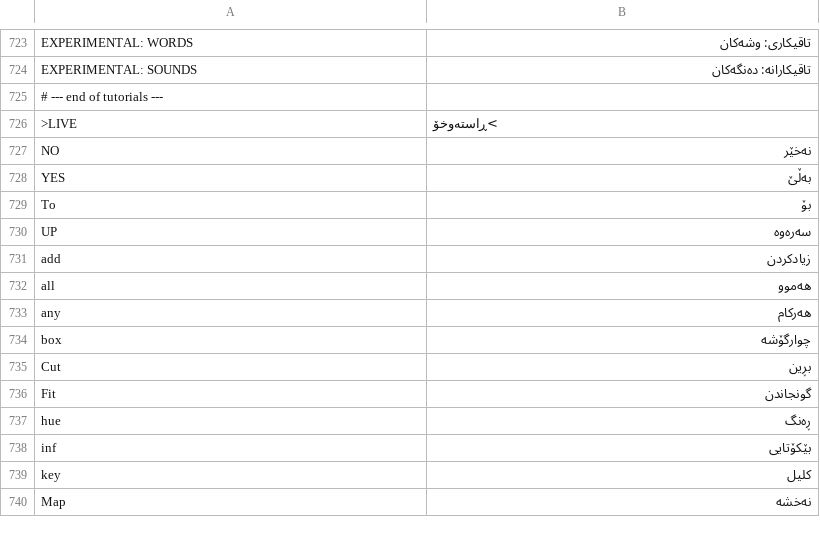
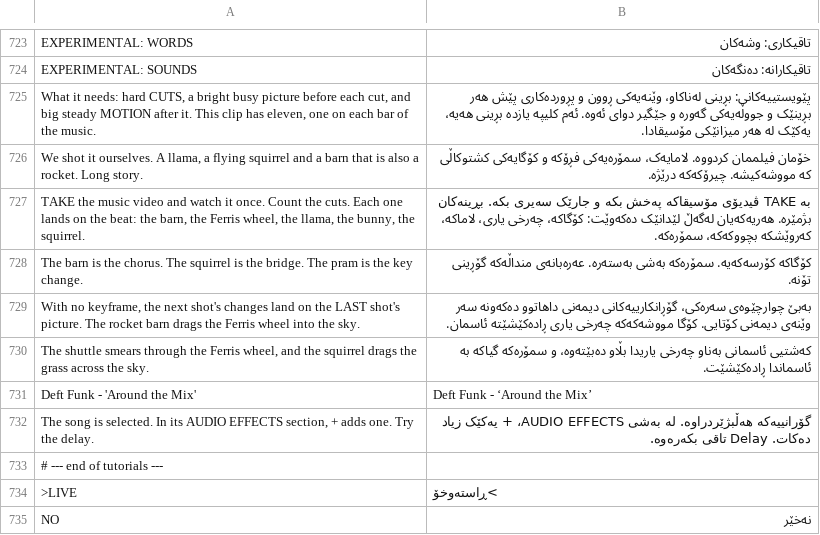
Before and after one commit to Utopian-Academy/Deckboy, a TSV file: data/lang/ckb.tsv, drawn as a sheet; only a part is shown, gaps mark what is left out; the shorter side is filled out with more unchanged rows; the diff names each change by its address in the sheet, - before the commit and + after, or states it on an @@ line.

```diff
--- a/data/lang/ckb.tsv
+++ b/data/lang/ckb.tsv
+row 725: What it needs: hard CUTS, a bright busy picture before each cut, and big steady MOTION after it. This clip has eleven, one on each bar of the music. | پێویستییەکانی: بڕینی لەناکاو، وێنەیەکی ڕوون و پڕوردەکاری پێش هەر بڕینێک و جووڵەیەکی گەورە و جێگیر دوای ئەوە. ئەم کلیپە یازدە بڕینی هەیە، یەکێک لە هەر میزانێکی مۆسیقادا.
+row 726: We shot it ourselves. A llama, a flying squirrel and a barn that is also a rocket. Long story. | خۆمان فیلممان کردووە. لامایەک، سمۆرەیەکی فڕۆکە و کۆگایەکی کشتوکاڵی کە مووشەکیشە. چیرۆکەکە درێژە.
+row 727: TAKE the music video and watch it once. Count the cuts. Each one lands on the beat: the barn, the Ferris wheel, the llama, the bunny, the squirrel. | بە TAKE ڤیدیۆی مۆسیقاکە پەخش بکە و جارێک سەیری بکە. بڕینەکان بژمێرە. هەریەکەیان لەگەڵ لێدانێک دەکەوێت: کۆگاکە، چەرخی یاری، لاماکە، کەروێشکە بچووکەکە، سمۆرەکە.
+row 728: The barn is the chorus. The squirrel is the bridge. The pram is the key change. | کۆگاکە کۆرسەکەیە. سمۆرەکە بەشی بەستەرە. عەرەبانەی منداڵەکە گۆڕینی تۆنە.
+row 729: With no keyframe, the next shot's changes land on the LAST shot's picture. The rocket barn drags the Ferris wheel into the sky. | بەبێ چوارچێوەی سەرەکی، گۆڕانکارییەکانی دیمەنی داهاتوو دەکەونە سەر وێنەی دیمەنی کۆتایی. کۆگا مووشەکەکە چەرخی یاری ڕادەکێشێتە ئاسمان.
+row 730: The shuttle smears through the Ferris wheel, and the squirrel drags the grass across the sky. | کەشتیی ئاسمانی بەناو چەرخی یاریدا بڵاو دەبێتەوە، و سمۆرەکە گیاکە بە ئاسماندا ڕادەکێشێت.
+row 731: Deft Funk - 'Around the Mix' | Deft Funk - ‘Around the Mix’
+row 732: The song is selected. In its AUDIO EFFECTS section, + adds one. Try the delay. | گۆرانییەکە هەڵبژێردراوە. لە بەشی AUDIO EFFECTS، + یەکێک زیاد دەکات. Delay تاقی بکەرەوە.
```
Also changed, not shown: data/lang/bg.tsv, data/lang/el.tsv, 33 other files.
